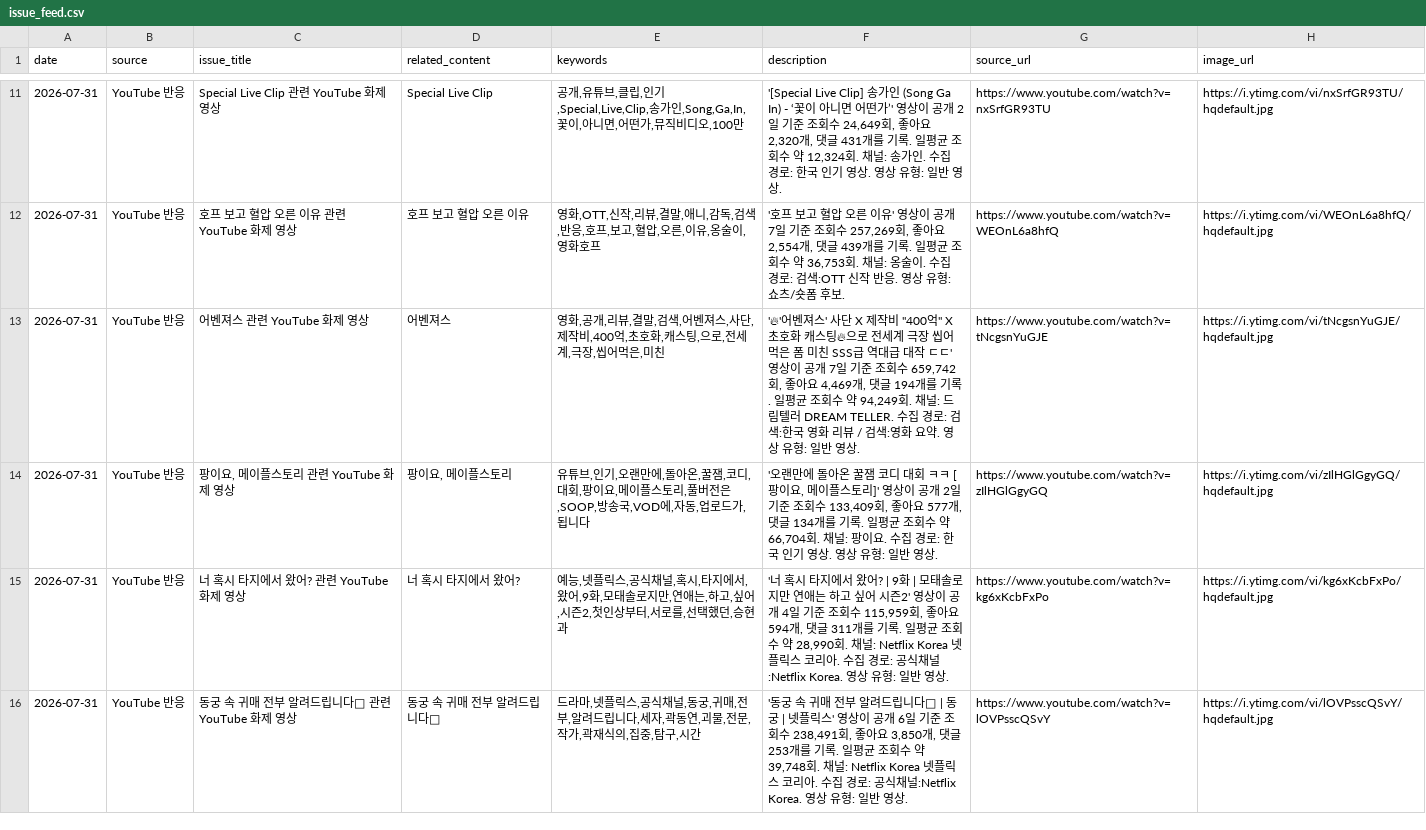
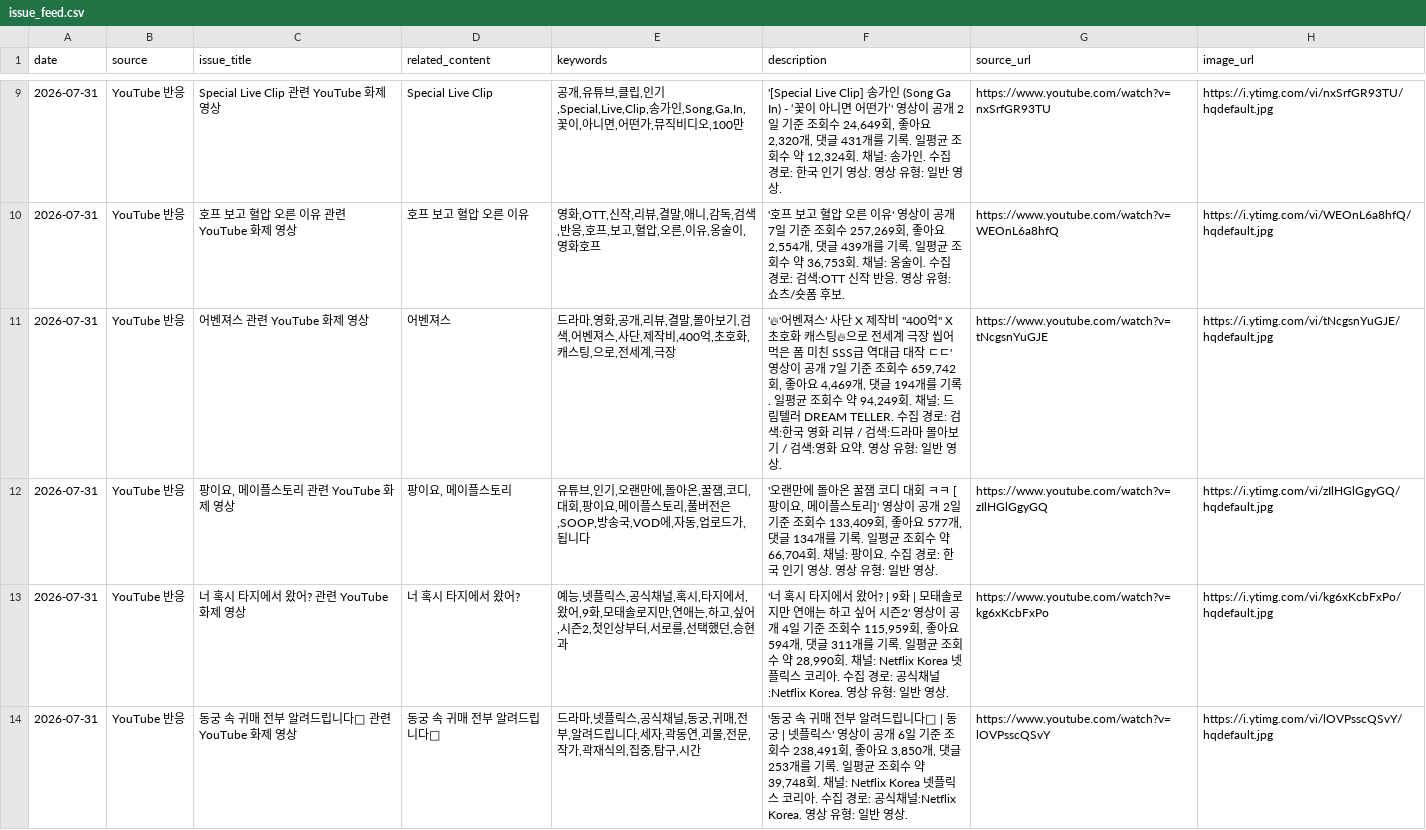
Before and after one commit to cig7624-art/btv-theme-curator, a CSV file: issue_feed.csv, drawn as a sheet; only a part is shown, gaps mark what is left out; the diff covers the shown part only.

```diff
--- a/issue_feed.csv
+++ b/issue_feed.csv
@@ -12,3 +10,3 @@ date|source|issue_title|related_content|keywords|description|source_url|image_ur
 2026-07-31|YouTube 반응|호프 보고 혈압 오른 이유 관련 YouTube 화제 영상|호프 보고 혈압 오른 이유|영화,OTT,신작,리뷰,결말,애니,감독,검색,반응,호프,보고,혈압,오른,이유,옹술이,영화호프|'호프 보고 혈압 오른 이유' 영상이 공개 7일 기준 조회수 257,269회, 좋아요 2,554개, 댓글 439개를 기록. 일평균 조회수 약 36,753회. 채널: 옹술이. 수집 경로: 검색:OTT 신작 반응. 영상 유형: 쇼츠/숏폼 후보.|https://www.youtube.com/watch?v=WEOnL6a8hfQ|https://i.ytimg.com/vi/WEOnL6a8hfQ/hqdefault.jpg
-2026-07-31|YouTube 반응|어벤져스 관련 YouTube 화제 영상|어벤져스|영화,공개,리뷰,결말,검색,어벤져스,사단,제작비,400억,초호화,캐스팅,으로,전세계,극장,씹어먹은,미친|"'🔥'어벤져스' 사단 X 제작비 ""400억"" X 초호화 캐스팅🔥으로 전세계 극장 씹어먹은 폼 미친 SSS급 역대급 대작 ㄷㄷ' 영상이 공개 7일 기준 조회수 659,742회, 좋아요 4,469개, 댓글 194개를 기록. 일평균 조회수 약 94,249회. 채널: 드림텔러 DREAM TELLER. 수집 경로: 검색:한국 영화 리뷰 / 검색:영화 요약. 영상 유형: 일반 영상."|https://www.youtube.com/watch?v=tNcgsnYuGJE|https://i.ytimg.com/vi/tNcgsnYuGJE/hqdefault.jpg
+2026-07-31|YouTube 반응|어벤져스 관련 YouTube 화제 영상|어벤져스|드라마,영화,공개,리뷰,결말,몰아보기,검색,어벤져스,사단,제작비,400억,초호화,캐스팅,으로,전세계,극장|"'🔥'어벤져스' 사단 X 제작비 ""400억"" X 초호화 캐스팅🔥으로 전세계 극장 씹어먹은 폼 미친 SSS급 역대급 대작 ㄷㄷ' 영상이 공개 7일 기준 조회수 659,742회, 좋아요 4,469개, 댓글 194개를 기록. 일평균 조회수 약 94,249회. 채널: 드림텔러 DREAM TELLER. 수집 경로: 검색:한국 영화 리뷰 / 검색:드라마 몰아보기 / 검색:영화 요약. 영상 유형: 일반 영상."|https://www.youtube.com/watch?v=tNcgsnYuGJE|https://i.ytimg.com/vi/tNcgsnYuGJE/hqdefault.jpg
 2026-07-31|YouTube 반응|팡이요, 메이플스토리 관련 YouTube 화제 영상|팡이요, 메이플스토리|유튜브,인기,오랜만에,돌아온,꿀잼,코디,대회,팡이요,메이플스토리,풀버전은,SOOP,방송국,VOD에,자동,업로드가,됩니다|'오랜만에 돌아온 꿀잼 코디 대회 ㅋㅋ [팡이요, 메이플스토리]' 영상이 공개 2일 기준 조회수 133,409회, 좋아요 577개, 댓글 134개를 기록. 일평균 조회수 약 66,704회. 채널: 팡이요. 수집 경로: 한국 인기 영상. 영상 유형: 일반 영상.|https://www.youtube.com/watch?v=zIlHGlGgyGQ|https://i.ytimg.com/vi/zIlHGlGgyGQ/hqdefault.jpg
```
Also changed, not shown: 12 added rows, 4 removed rows and 53 edited cells elsewhere in this file, youtube_video_stats.csv, 1 other file.
